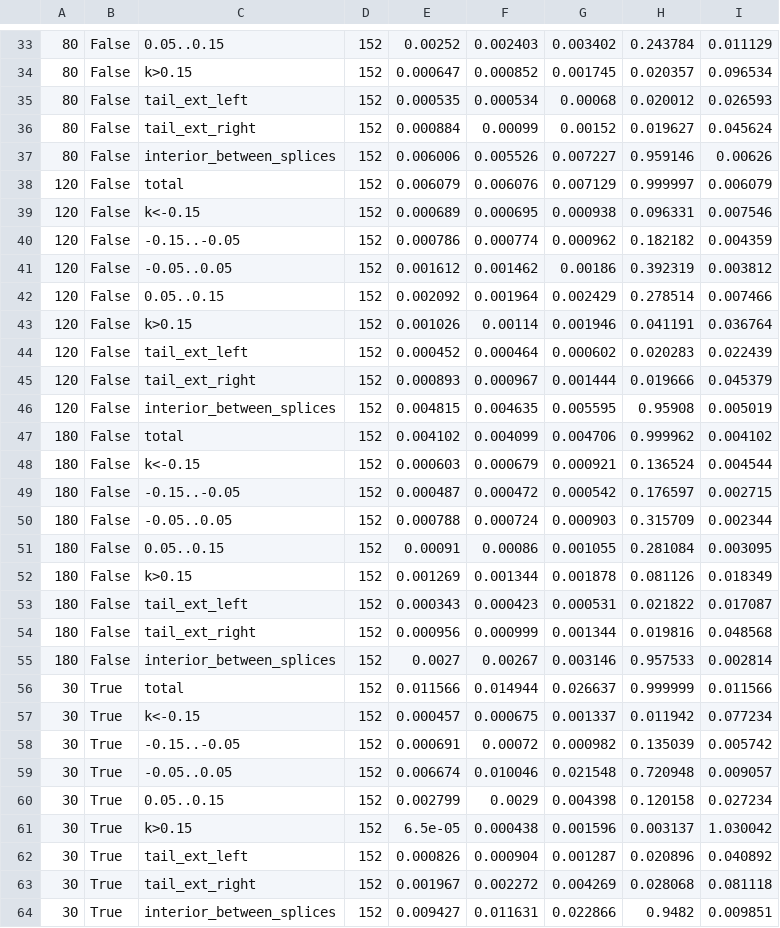
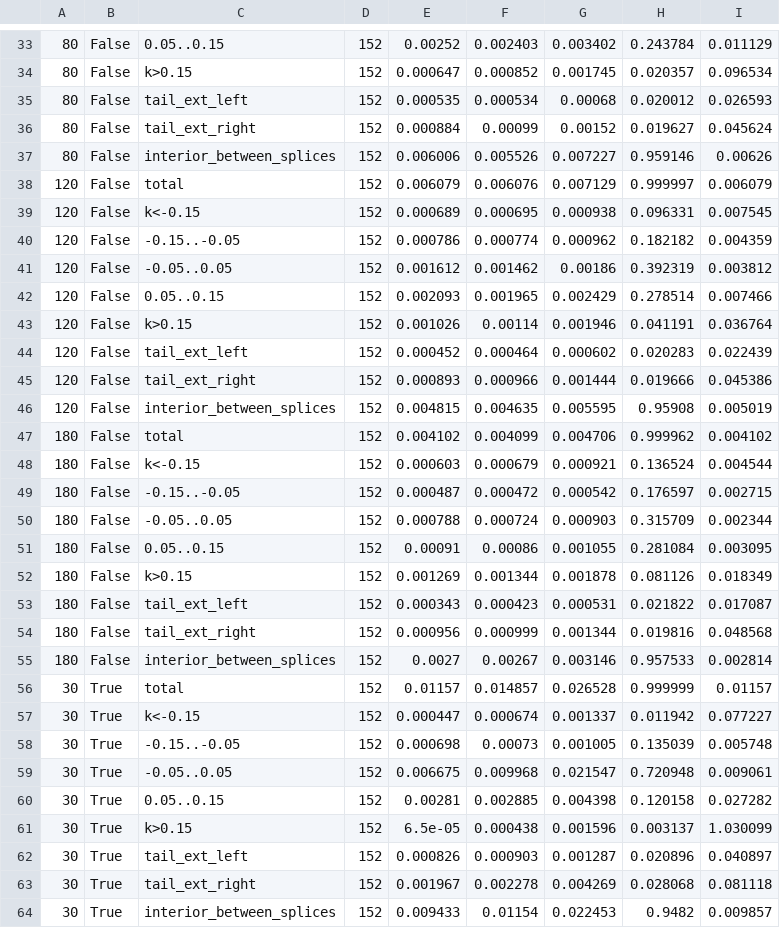
Before and after one commit to rxj0102/behavioral-pricing-kernel, a CSV file: results/tables/rnd_grading_summary__synthetic_heston.csv, drawn as a sheet; only a part is shown, gaps mark what is left out; the diff covers the shown part only; the diff names each change by its address in the sheet, - before the commit and + after, or states it on an @@ line.

```diff
--- a/results/tables/rnd_grading_summary__synthetic_heston.csv
+++ b/results/tables/rnd_grading_summary__synthetic_heston.csv
-I39: 0.007546
+I39: 0.007545
-E42: 0.002092
+E42: 0.002093
-F42: 0.001964
+F42: 0.001965
-F45: 0.000967
+F45: 0.000966
-I45: 0.045379
+I45: 0.045386
-E56: 0.011566
+E56: 0.01157
-F56: 0.014944
+F56: 0.014857
-G56: 0.026637
+G56: 0.026528
-I56: 0.011566
+I56: 0.01157
-E57: 0.000457
+E57: 0.000447
-F57: 0.000675
+F57: 0.000674
-I57: 0.077234
+I57: 0.077227
-E58: 0.000691
+E58: 0.000698
-F58: 0.00072
+F58: 0.00073
-G58: 0.000982
+G58: 0.001005
-I58: 0.005742
+I58: 0.005748
-E59: 0.006674
+E59: 0.006675
-F59: 0.010046
+F59: 0.009968
-G59: 0.021548
+G59: 0.021547
-I59: 0.009057
+I59: 0.009061
-E60: 0.002799
+E60: 0.00281
-F60: 0.0029
+F60: 0.002885
-I60: 0.027234
+I60: 0.027282
-I61: 1.030042
+I61: 1.030099
-F62: 0.000904
+F62: 0.000903
-I62: 0.040892
+I62: 0.040897
-F63: 0.002272
+F63: 0.002278
-E64: 0.009427
+E64: 0.009433
-F64: 0.011631
+F64: 0.01154
-G64: 0.022866
+G64: 0.022453
-I64: 0.009851
+I64: 0.009857
```
Also changed, not shown: 46 edited cells elsewhere in this file, results/results_log.csv, results/tables/rnd_arbitrage__synthetic_heston.csv, 6 other files.
